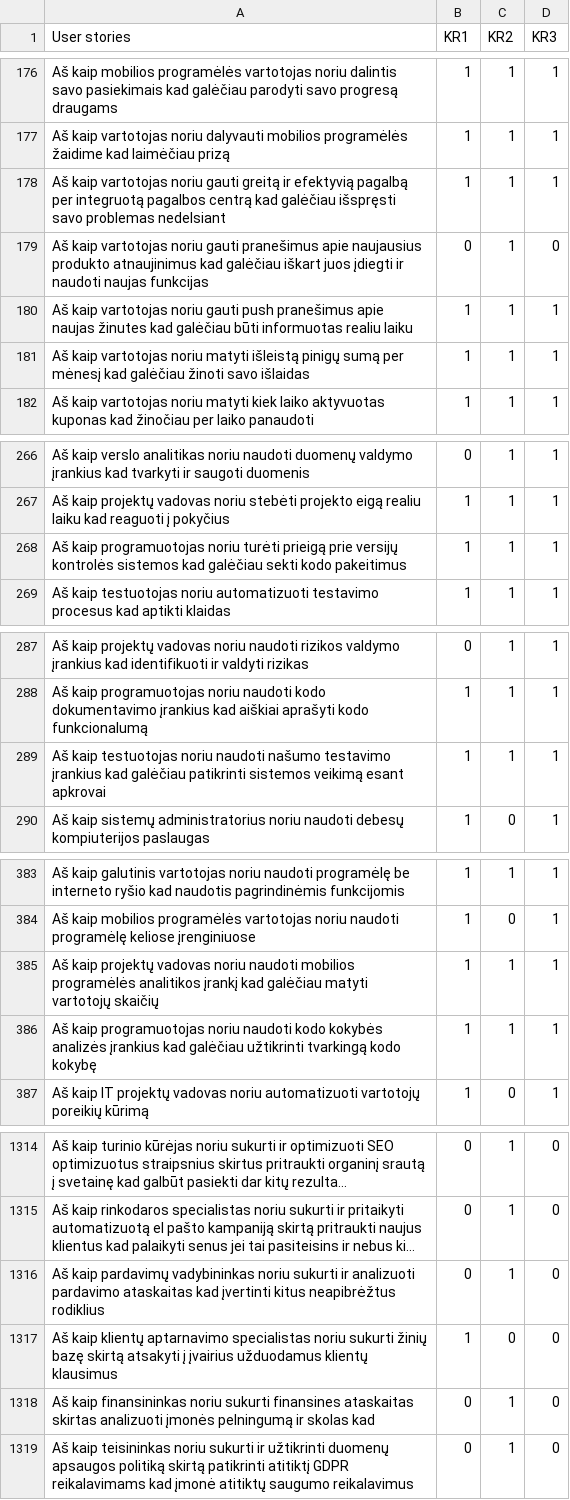
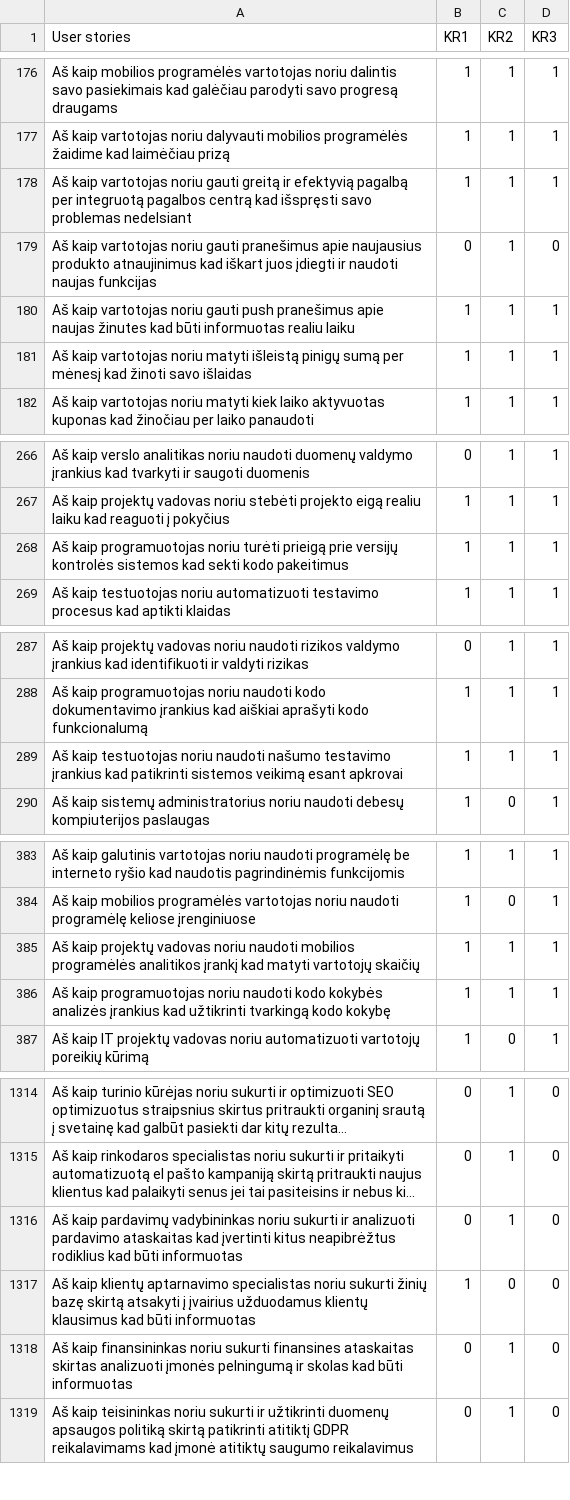
Before and after one commit to EvelinaGed/LT_userstories, a CSV file: Training_user_stories_LT_v4.csv, drawn as a sheet; only a part is shown, gaps mark what is left out; long unchanged cells end in …; the diff covers the shown part only; the diff names each change by its address in the sheet, - before the commit and + after, or states it on an @@ line.

Commit message:
Update Training_user_stories_LT_v4.csv

```diff
--- a/Training_user_stories_LT_v4.csv
+++ b/Training_user_stories_LT_v4.csv
-A178 (User stories): …centrą kad galėčiau išspręsti savo…
+A178 (User stories): …centrą kad išspręsti savo…
-A179 (User stories): …atnaujinimus kad galėčiau iškart juos…
+A179 (User stories): …atnaujinimus kad iškart juos…
-A180 (User stories): …žinutes kad galėčiau būti informuotas…
+A180 (User stories): …žinutes kad būti informuotas…
-A181 (User stories): …mėnesį kad galėčiau žinoti savo…
+A181 (User stories): …mėnesį kad žinoti savo…
-A268 (User stories): …sistemos kad galėčiau sekti kodo…
+A268 (User stories): …sistemos kad sekti kodo…
-A289 (User stories): …įrankius kad galėčiau patikrinti sistemos…
+A289 (User stories): …įrankius kad patikrinti sistemos…
-A385 (User stories): …įrankį kad galėčiau matyti vartotojų…
+A385 (User stories): …įrankį kad matyti vartotojų…
-A386 (User stories): …įrankius kad galėčiau užtikrinti tvarkingą…
+A386 (User stories): …įrankius kad užtikrinti tvarkingą…
-A1316 (User stories): …neapibrėžtus rodiklius
+A1316 (User stories): …neapibrėžtus rodiklius kad būti informuotas
-A1317 (User stories): …klientų klausimus
+A1317 (User stories): …klientų klausimus kad būti informuotas
-A1318 (User stories): …skolas kad
+A1318 (User stories): …skolas kad būti informuotas
```
Also changed, not shown: 2 edited cells elsewhere in this file.
